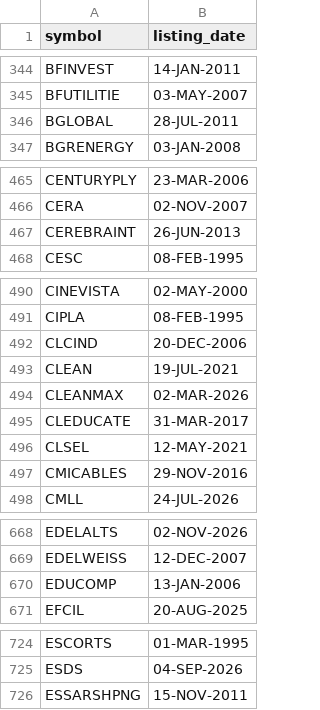
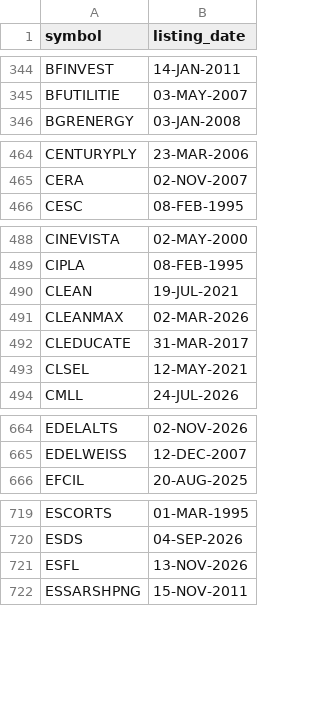
Before and after one commit to itech306/gann-sa-sector, a CSV file: listing_dates.csv, drawn as a sheet; only a part is shown, gaps mark what is left out; removed rows and columns are numbered as before the commit, all else as after; the diff covers the shown part only; the diff names each change by its address in the sheet, - before the commit and + after, or states it on an @@ line.

Commit message:
EOD data update 2026-11-12

```diff
--- a/listing_dates.csv
+++ b/listing_dates.csv
-row 346: BGLOBAL | 28-JUL-2011
-row 467: CEREBRAINT | 26-JUN-2013
-row 492: CLCIND | 20-DEC-2006
-row 497: CMICABLES | 29-NOV-2016
-row 670: EDUCOMP | 13-JAN-2006
+row 721: ESFL | 13-NOV-2026
```
Also changed, not shown: 1 added row and 7 removed rows elsewhere in this file, 3 other files.
